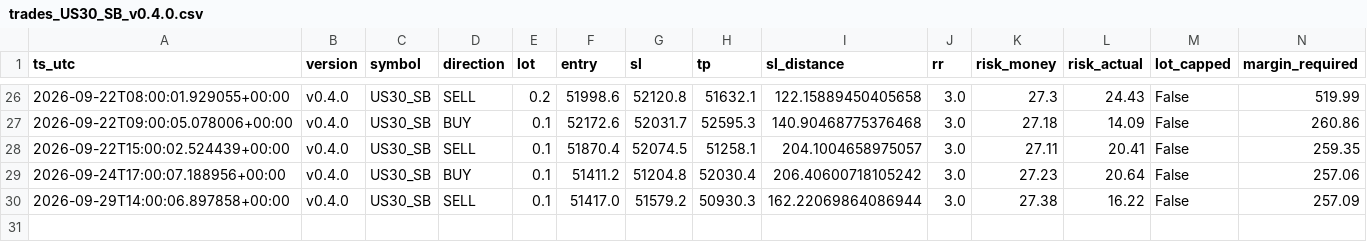
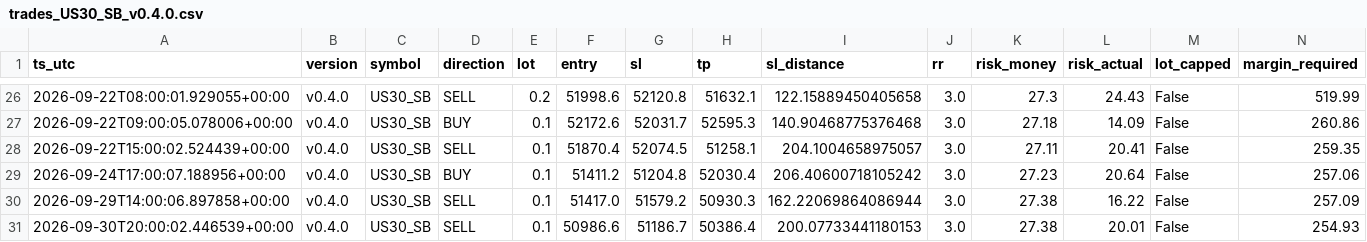
Before and after one commit to jorgenofuentes/tb-logs, a CSV file: trades_US30_SB_v0.4.0.csv, drawn as a sheet; only a part is shown, gaps mark what is left out; rows hold the shown columns only; the diff names each change by its address in the sheet, - before the commit and + after, or states it on an @@ line.

```diff
--- a/trades_US30_SB_v0.4.0.csv
+++ b/trades_US30_SB_v0.4.0.csv
+row 31: 2026-09-30T20:00:02.446539+00:00 | v0.4.0 | US30_SB | SELL | 0.1 | 50986.6 | 51186.7 | 50386.4 | 200.07733441180153 | 3.0 | 27.38 | 20.01 | False | 254.93
```
Also changed, not shown: signals_NAS100_SB_v0.4.0.csv, signals_US30_SB_v0.4.0.csv, 4 other files.
